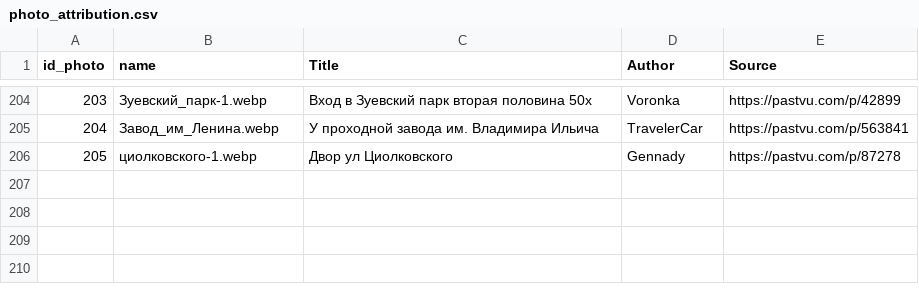
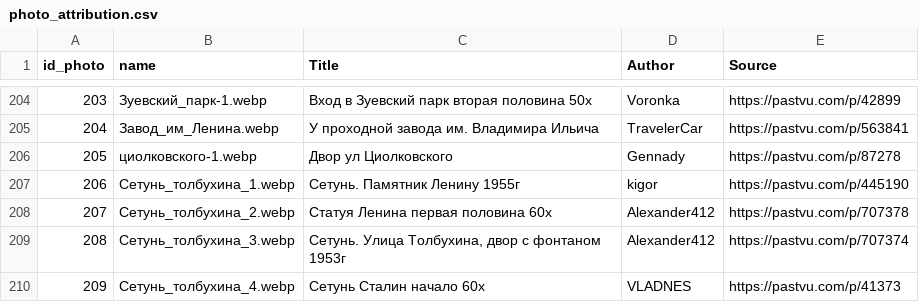
Before and after one commit to spzw06/Lenin_in_moscow, a CSV file: data/images/photo_attribution.csv, drawn as a sheet; only a part is shown, gaps mark what is left out.

```diff
--- a/data/images/photo_attribution.csv
+++ b/data/images/photo_attribution.csv
@@ -206 +206,5 @@ id_photo;name;Title ;Author ;Source
 205;циолковского-1.webp;Двор ул Циолковского ;Gennady ;https://pastvu.com/p/87278
+206;Сетунь_толбухина_1.webp;Сетунь. Памятник Ленину 1955г;kigor ;https://pastvu.com/p/445190
+207;Сетунь_толбухина_2.webp;Статуя Ленина первая половина 60х;Alexander412 ;https://pastvu.com/p/707378
+208;Сетунь_толбухина_3.webp;Сетунь. Улица Толбухина, двор с фонтаном 1953г;Alexander412 ;https://pastvu.com/p/707374
+209;Сетунь_толбухина_4.webp;Сетунь Сталин начало 60х;VLADNES ;https://pastvu.com/p/41373
```
Also changed, not shown: data/lenin_monuments_coords.csv, 4 other files.
